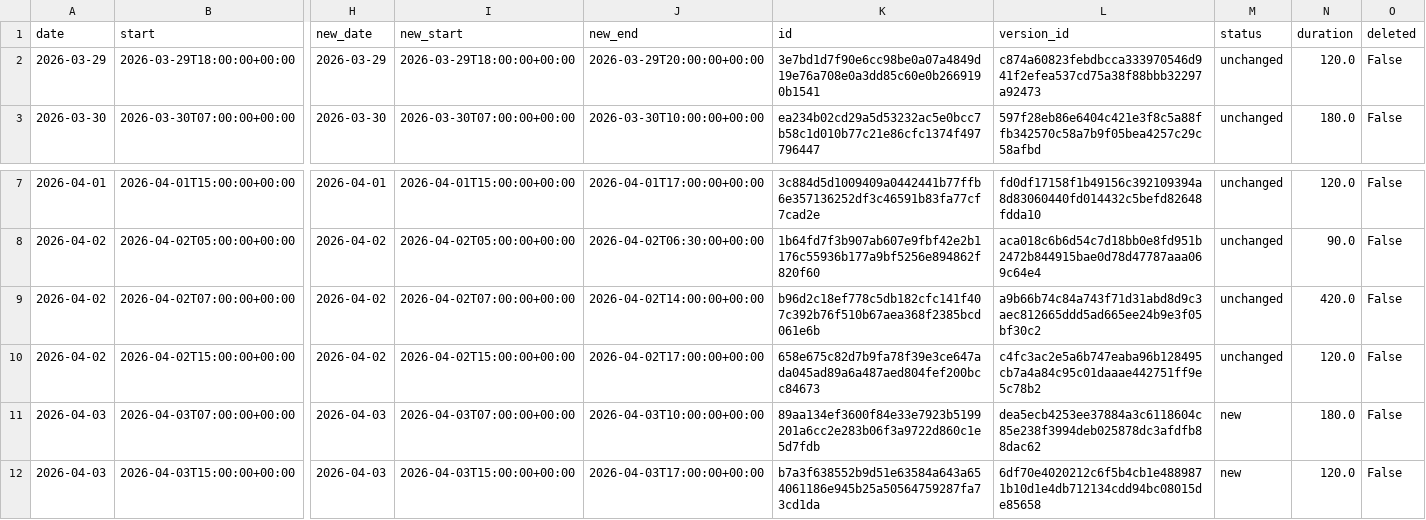
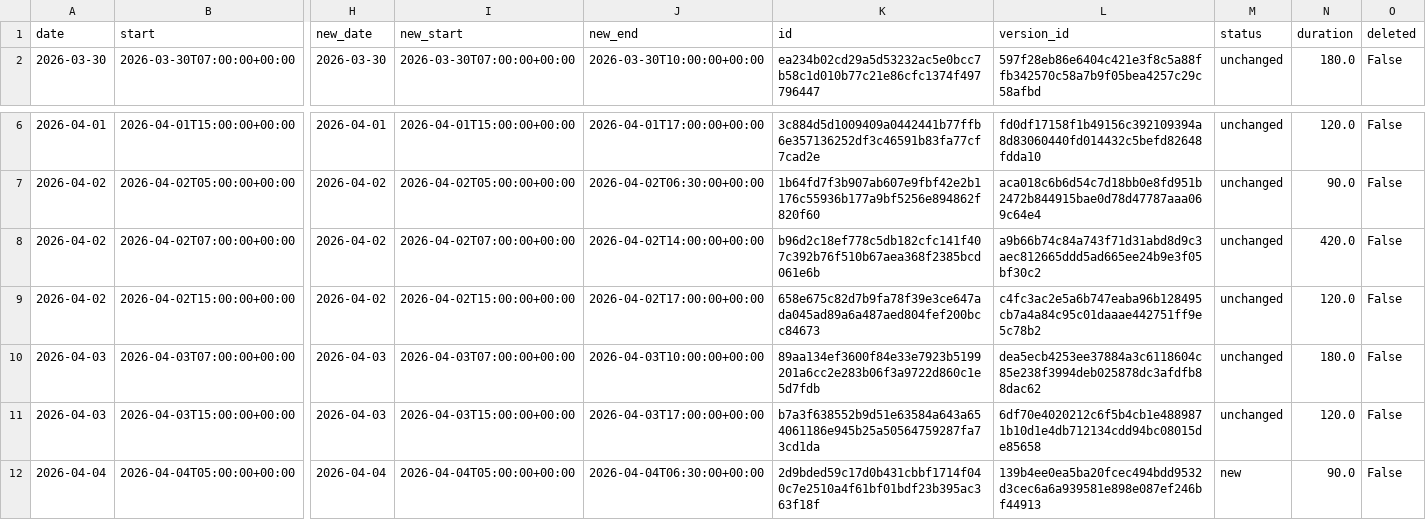
Before and after one commit to hajkuron/notion-githubchart, a CSV file: data/prepared_data_for_supabase.csv, drawn as a sheet; only a part is shown, gaps mark what is left out; removed rows and columns are numbered as before the commit, all else as after; rows hold the shown columns only; the diff names each change by its address in the sheet, - before the commit and + after, or states it on an @@ line.

```diff
--- a/data/prepared_data_for_supabase.csv
+++ b/data/prepared_data_for_supabase.csv
-row 2: 2026-03-29 | 2026-03-29T18:00:00+00:00 | 2026-03-29 | 2026-03-29T18:00:00+00:00 | 2026-03-29T20:00:00+00:00 | 3e7bd1d7f90e6cc98be0a07a4849d19e76a708e0a3dd85c60e0b2669190b1541 | c874a60823febdbcca333970546d941f2efea537cd75a38f88bbb32297a92473 | unchanged | 120.0 | False
-M10:M11 (status): new
+M10:M11 (status): unchanged
+row 12: 2026-04-04 | 2026-04-04T05:00:00+00:00 | 2026-04-04 | 2026-04-04T05:00:00+00:00 | 2026-04-04T06:30:00+00:00 | 2d9bded59c17d0b431cbbf1714f040c7e2510a4f61bf01bdf23b395ac363f18f | 139b4ee0ea5ba20fcec494bdd9532d3cec6a6a939581e898e087ef246bf44913 | new | 90.0 | False
```
Also changed, not shown: 4 other files.
